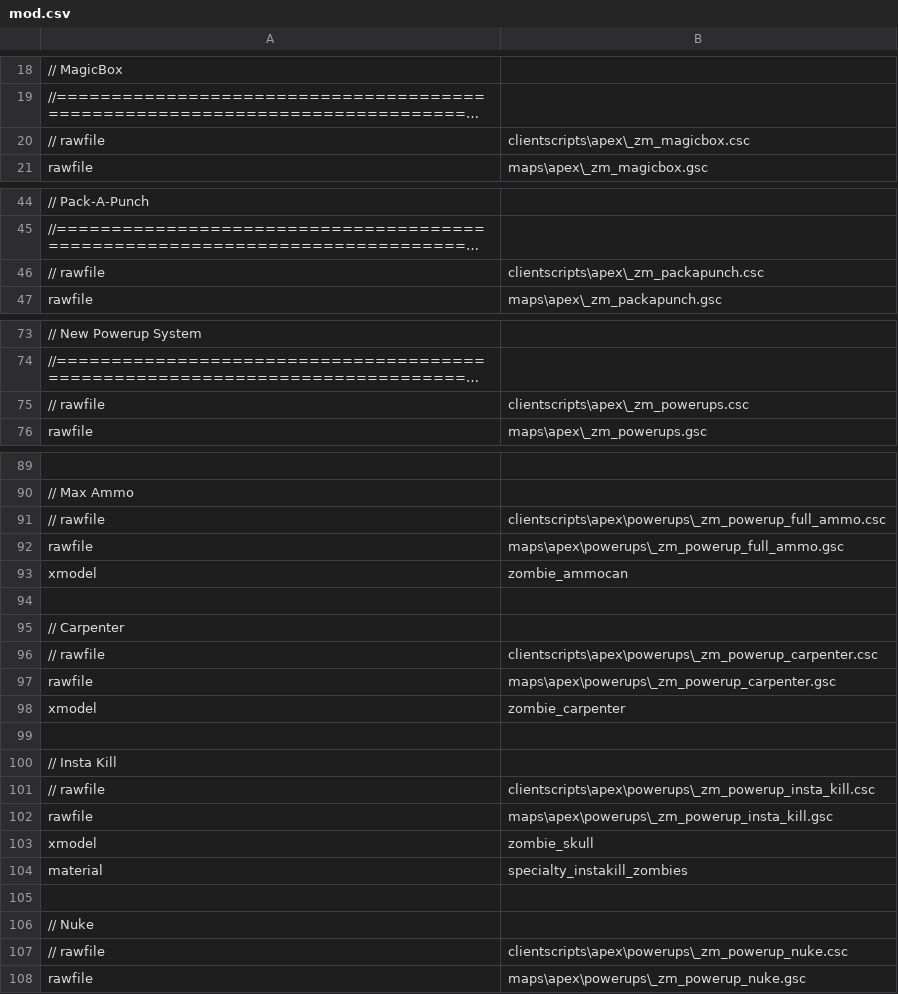
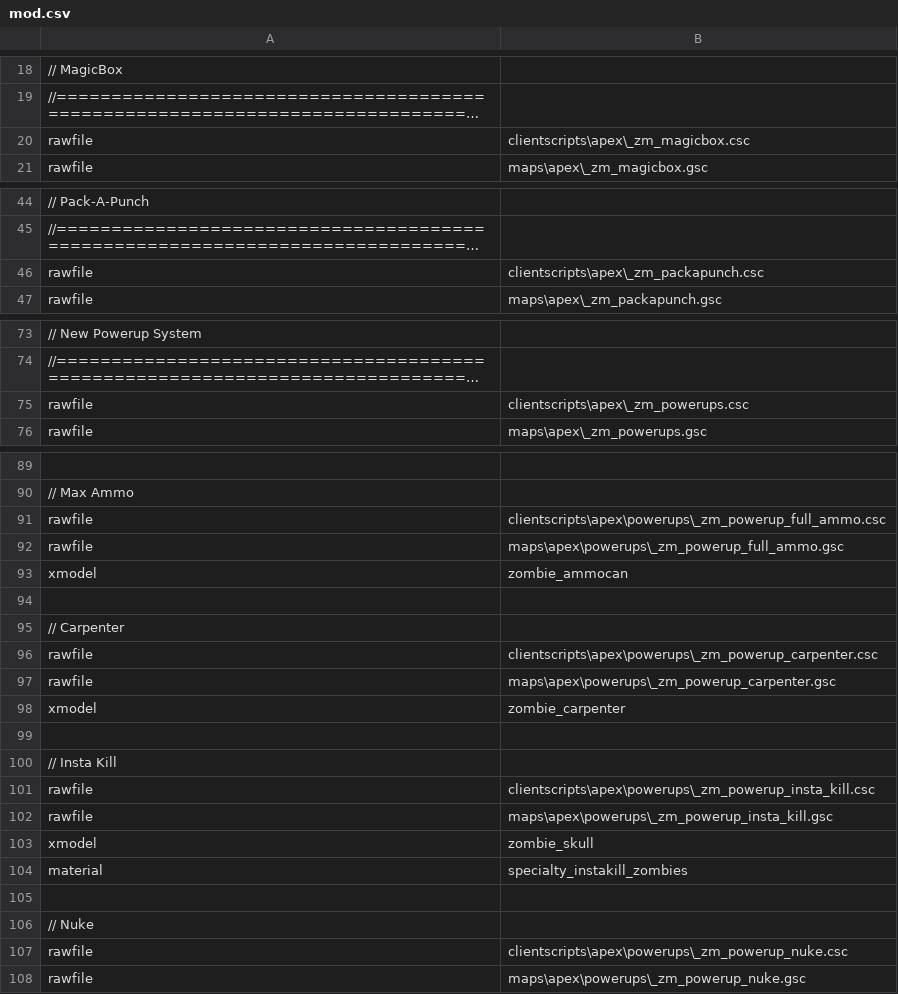
Before and after one commit to zanderlx/T7-Mod, a CSV file: mod.csv, drawn as a sheet; only a part is shown, gaps mark what is left out; long unchanged cells end in …; the diff covers the shown part only; the diff names each change by its address in the sheet, - before the commit and + after, or states it on an @@ line.

```diff
--- a/mod.csv
+++ b/mod.csv
-A20: // rawfile
+A20: rawfile
-A46: // rawfile
+A46: rawfile
-A75: // rawfile
+A75: rawfile
-A91: // rawfile
+A91: rawfile
-A96: // rawfile
+A96: rawfile
-A101: // rawfile
+A101: rawfile
-A107: // rawfile
+A107: rawfile
```
Also changed, not shown: 11 edited cells elsewhere in this file, 24 other files.
